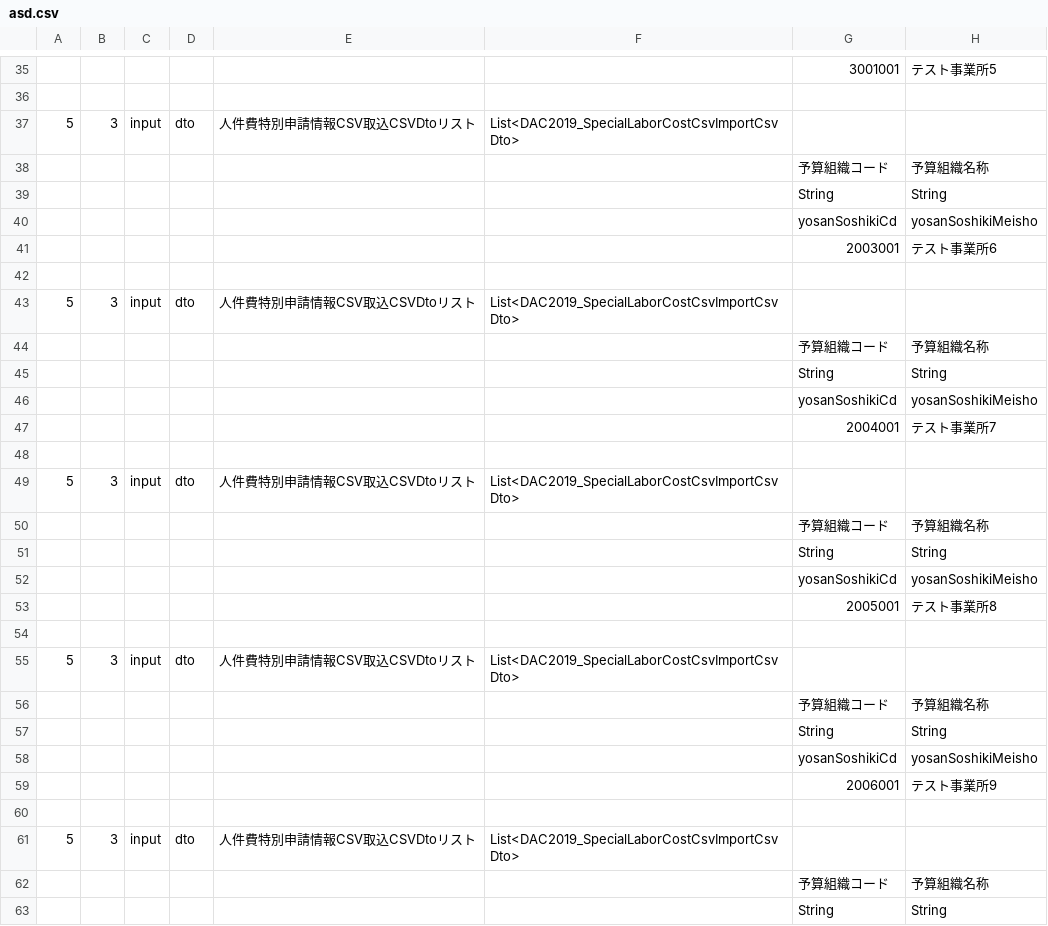
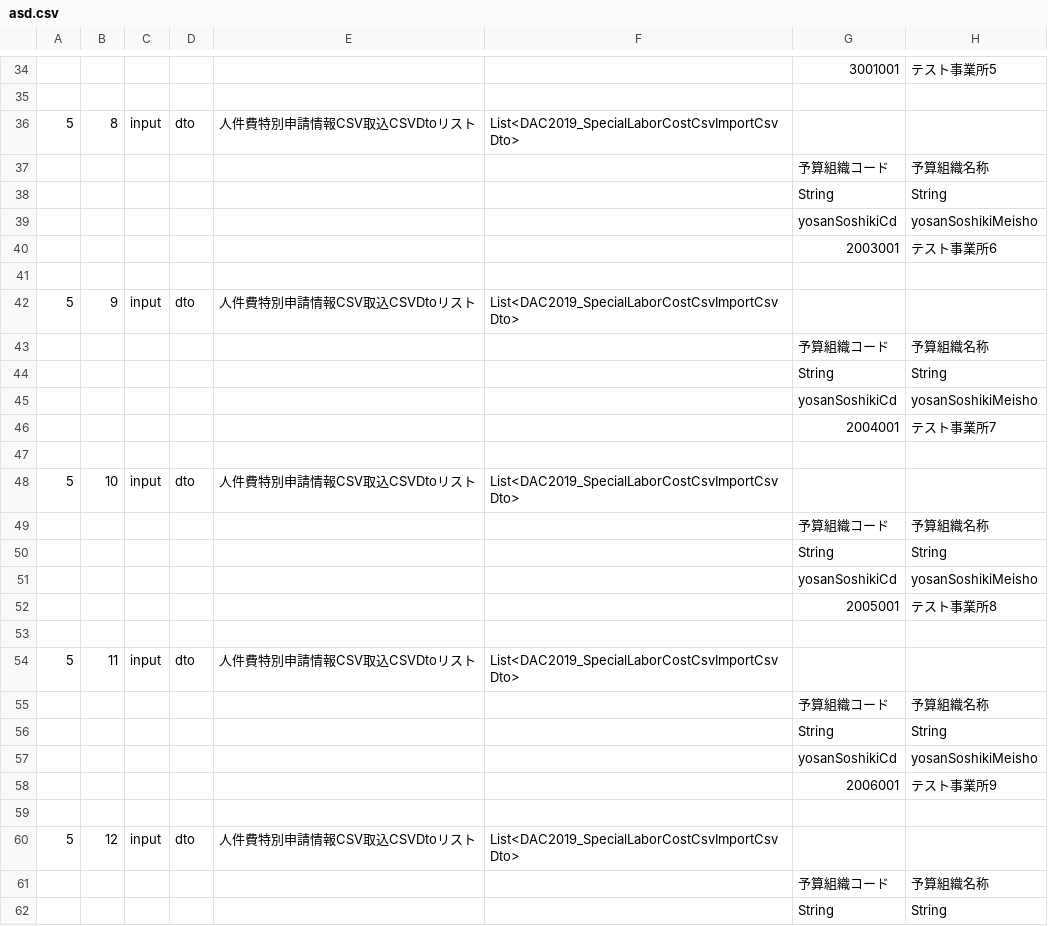
Before and after one commit to 1282294503/Doc, a CSV file: asd.csv, drawn as a sheet; only a part is shown, gaps mark what is left out; addresses are those after the commit; the diff covers the shown part only; the diff names each change by its address in the sheet, - before the commit and + after, or states it on an @@ line.

```diff
--- a/asd.csv
+++ b/asd.csv
-B36: 3
+B36: 8
-B42: 3
+B42: 9
-B48: 3
+B48: 10
-B54: 3
+B54: 11
-B60: 3
+B60: 12
```
Also changed, not shown: 1 removed row and 125 edited cells elsewhere in this file.
